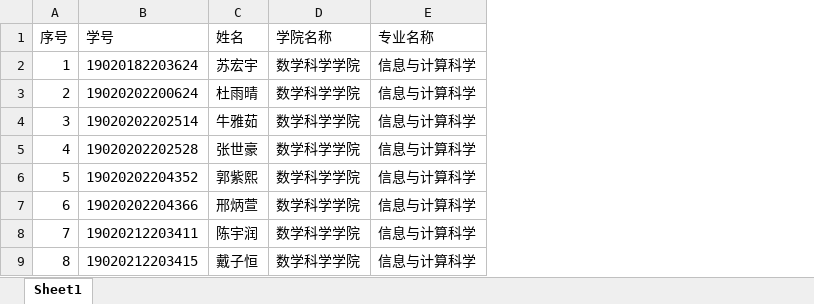
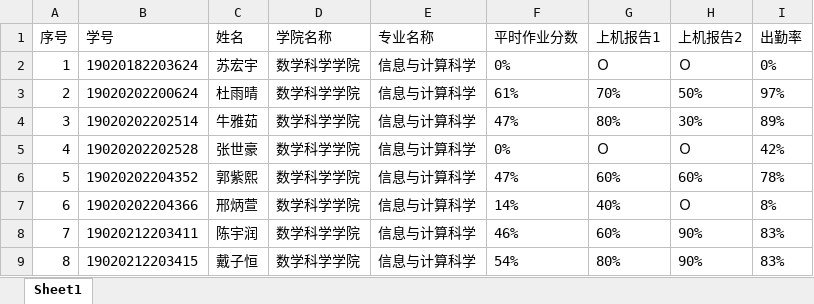
Before and after one commit to wanghuaijin/wanghuaijin.github.io, an Excel workbook: src/.vuepress/public/assets/numDEs/status/evaluation.xlsx, sheet Sheet1, drawn as a sheet; only a part is shown; values as stored, in another font and other column widths than the file's, no borders; the diff names each change by its address in the sheet, - before the commit and + after, or states it on an @@ line.

```diff
--- a/src/.vuepress/public/assets/numDEs/status/evaluation.xlsx (sheet Sheet1)
+++ b/src/.vuepress/public/assets/numDEs/status/evaluation.xlsx (sheet Sheet1)
+column F (平时作业分数), rows 2-9: 0% | 61% | 47% | 0% | 47% | 14% | 46% | 54%
+column G (上机报告1), rows 2-9: Ｏ | 70% | 80% | Ｏ | 60% | 40% | 60% | 80%
+column H (上机报告2), rows 2-9: Ｏ | 50% | 30% | Ｏ | 60% | Ｏ | 90% | 90%
+column I (出勤率), rows 2-9: 0% | 97% | 89% | 42% | 78% | 8% | 83% | 83%
```
Also changed, not shown: src/.vuepress/public/assets/numDEs/status/attendance.xlsx, src/.vuepress/public/assets/numDEs/status/homework.xlsx, 12 other files.
